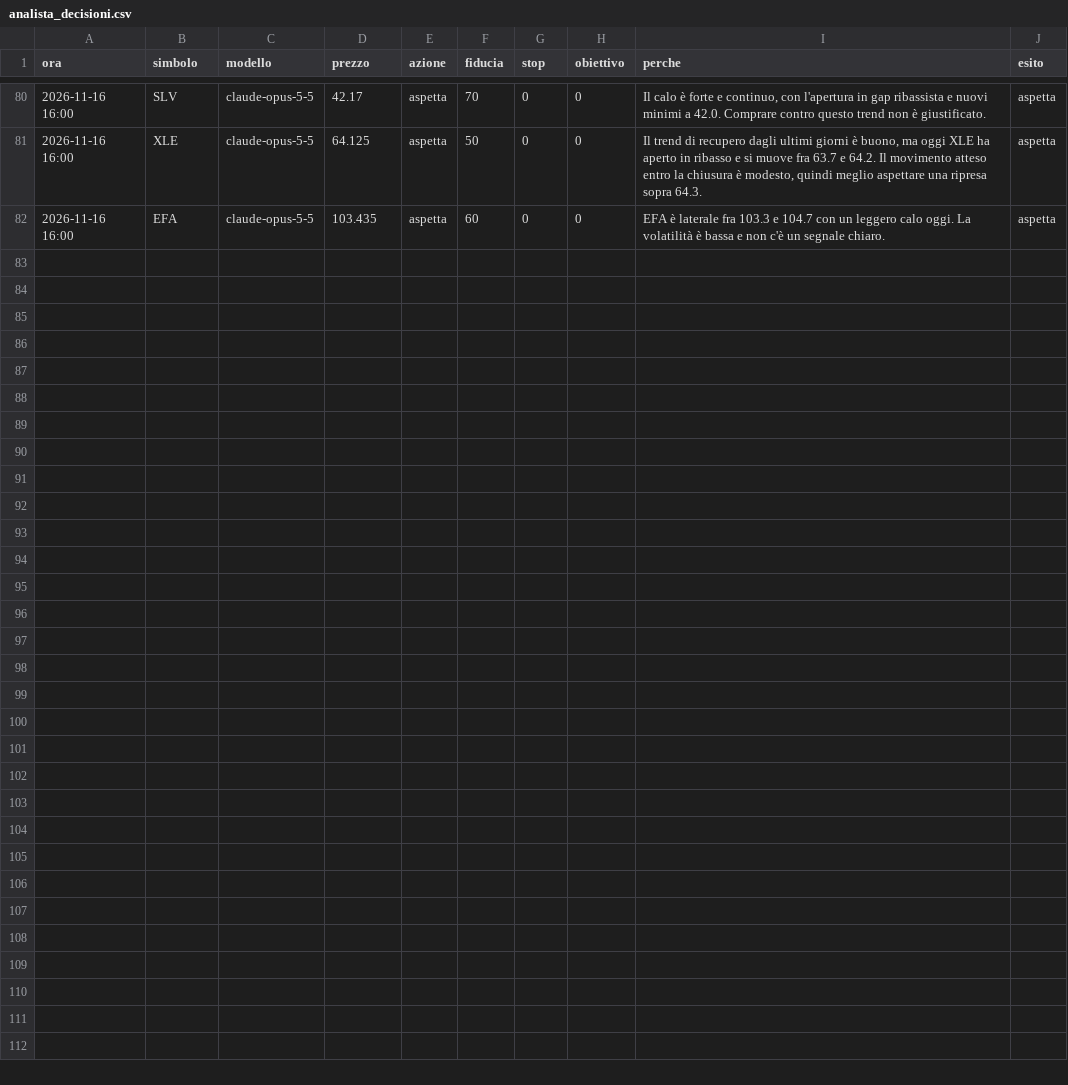
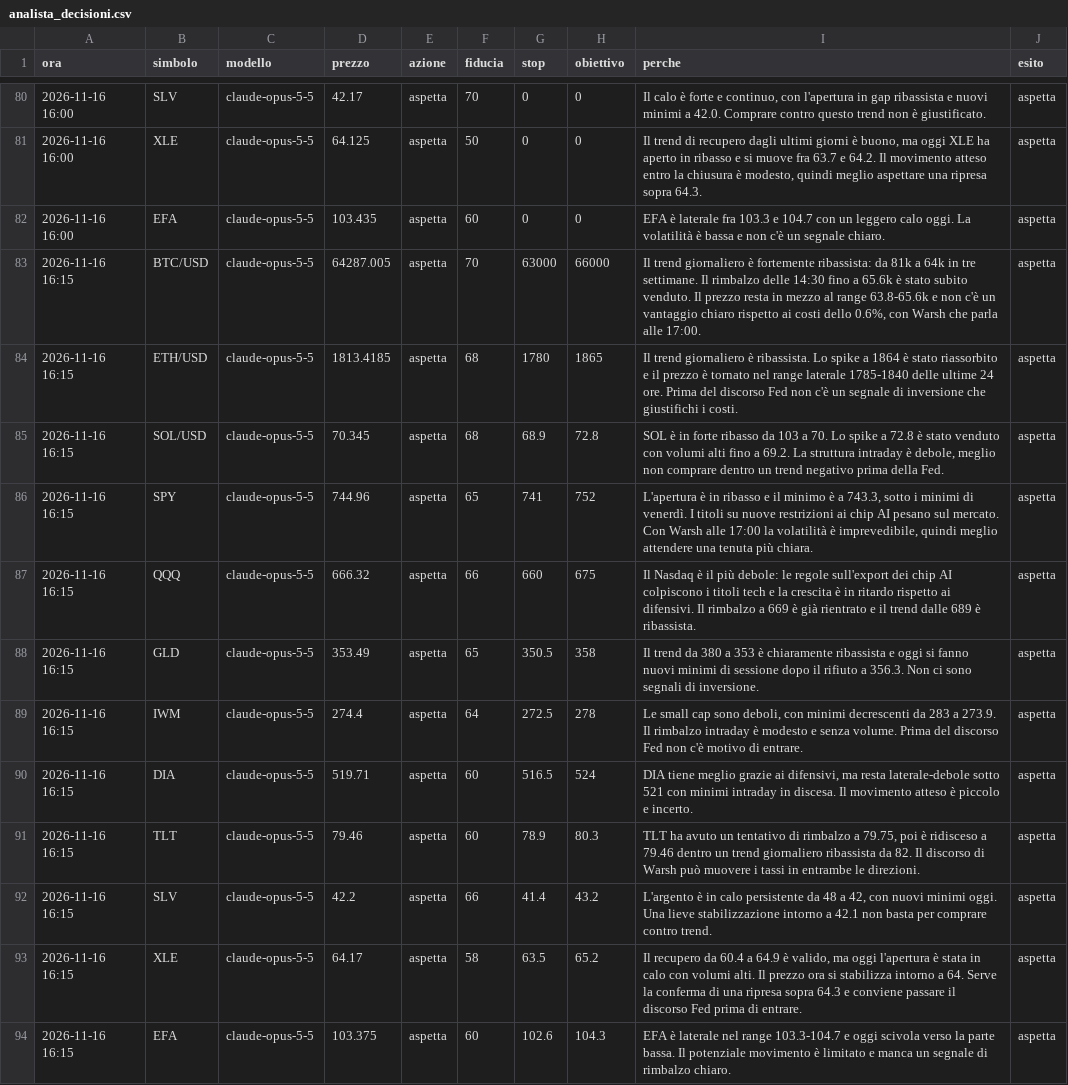
Before and after one commit to elfacvndo/timestral-bot, a CSV file: logs/analista_decisioni.csv, drawn as a sheet; only a part is shown, gaps mark what is left out.

```diff
--- a/logs/analista_decisioni.csv
+++ b/logs/analista_decisioni.csv
@@ -82 +82,13 @@ ora,simbolo,modello,prezzo,azione,fiducia,stop,obiettivo,perche,esito
 2026-11-16 16:00,EFA,claude-opus-5-5,103.435,aspetta,60,0,0,EFA è laterale fra 103.3 e 104.7 con un leggero calo oggi. La volatilità è bassa e non c'è un segnale chiaro.,aspetta
+2026-11-16 16:15,BTC/USD,claude-opus-5-5,64287.005,aspetta,70,63000,66000,"Il trend giornaliero è fortemente ribassista: da 81k a 64k in tre settimane. Il rimbalzo delle 14:30 fino a 65.6k è stato subito venduto. Il prezzo resta in mezzo al range 63.8-65.6k e non c'è un vantaggio chiaro rispetto ai costi dello 0.6%, con Warsh che parla alle 17:00.",aspetta
+2026-11-16 16:15,ETH/USD,claude-opus-5-5,1813.4185,aspetta,68,1780,1865,Il trend giornaliero è ribassista. Lo spike a 1864 è stato riassorbito e il prezzo è tornato nel range laterale 1785-1840 delle ultime 24 ore. Prima del discorso Fed non c'è un segnale di inversione che giustifichi i costi.,aspetta
+2026-11-16 16:15,SOL/USD,claude-opus-5-5,70.345,aspetta,68,68.9,72.8,"SOL è in forte ribasso da 103 a 70. Lo spike a 72.8 è stato venduto con volumi alti fino a 69.2. La struttura intraday è debole, meglio non comprare dentro un trend negativo prima della Fed.",aspetta
+2026-11-16 16:15,SPY,claude-opus-5-5,744.96,aspetta,65,741,752,"L'apertura è in ribasso e il minimo è a 743.3, sotto i minimi di venerdì. I titoli su nuove restrizioni ai chip AI pesano sul mercato. Con Warsh alle 17:00 la volatilità è imprevedibile, quindi meglio attendere una tenuta più chiara.",aspetta
+2026-11-16 16:15,QQQ,claude-opus-5-5,666.32,aspetta,66,660,675,Il Nasdaq è il più debole: le regole sull'export dei chip AI colpiscono i titoli tech e la crescita è in ritardo rispetto ai difensivi. Il rimbalzo a 669 è già rientrato e il trend dalle 689 è ribassista.,aspetta
+2026-11-16 16:15,GLD,claude-opus-5-5,353.49,aspetta,65,350.5,358,Il trend da 380 a 353 è chiaramente ribassista e oggi si fanno nuovi minimi di sessione dopo il rifiuto a 356.3. Non ci sono segnali di inversione.,aspetta
+2026-11-16 16:15,IWM,claude-opus-5-5,274.4,aspetta,64,272.5,278,"Le small cap sono deboli, con minimi decrescenti da 283 a 273.9. Il rimbalzo intraday è modesto e senza volume. Prima del discorso Fed non c'è motivo di entrare.",aspetta
+2026-11-16 16:15,DIA,claude-opus-5-5,519.71,aspetta,60,516.5,524,"DIA tiene meglio grazie ai difensivi, ma resta laterale-debole sotto 521 con minimi intraday in discesa. Il movimento atteso è piccolo e incerto.",aspetta
+2026-11-16 16:15,TLT,claude-opus-5-5,79.46,aspetta,60,78.9,80.3,"TLT ha avuto un tentativo di rimbalzo a 79.75, poi è ridisceso a 79.46 dentro un trend giornaliero ribassista da 82. Il discorso di Warsh può muovere i tassi in entrambe le direzioni.",aspetta
+2026-11-16 16:15,SLV,claude-opus-5-5,42.2,aspetta,66,41.4,43.2,"L'argento è in calo persistente da 48 a 42, con nuovi minimi oggi. Una lieve stabilizzazione intorno a 42.1 non basta per comprare contro trend.",aspetta
+2026-11-16 16:15,XLE,claude-opus-5-5,64.17,aspetta,58,63.5,65.2,"Il recupero da 60.4 a 64.9 è valido, ma oggi l'apertura è stata in calo con volumi alti. Il prezzo ora si stabilizza intorno a 64. Serve la conferma di una ripresa sopra 64.3 e conviene passare il discorso Fed prima di entrare.",aspetta
+2026-11-16 16:15,EFA,claude-opus-5-5,103.375,aspetta,60,102.6,104.3,EFA è laterale nel range 103.3-104.7 e oggi scivola verso la parte bassa. Il potenziale movimento è limitato e manca un segnale di rimbalzo chiaro.,aspetta
```
